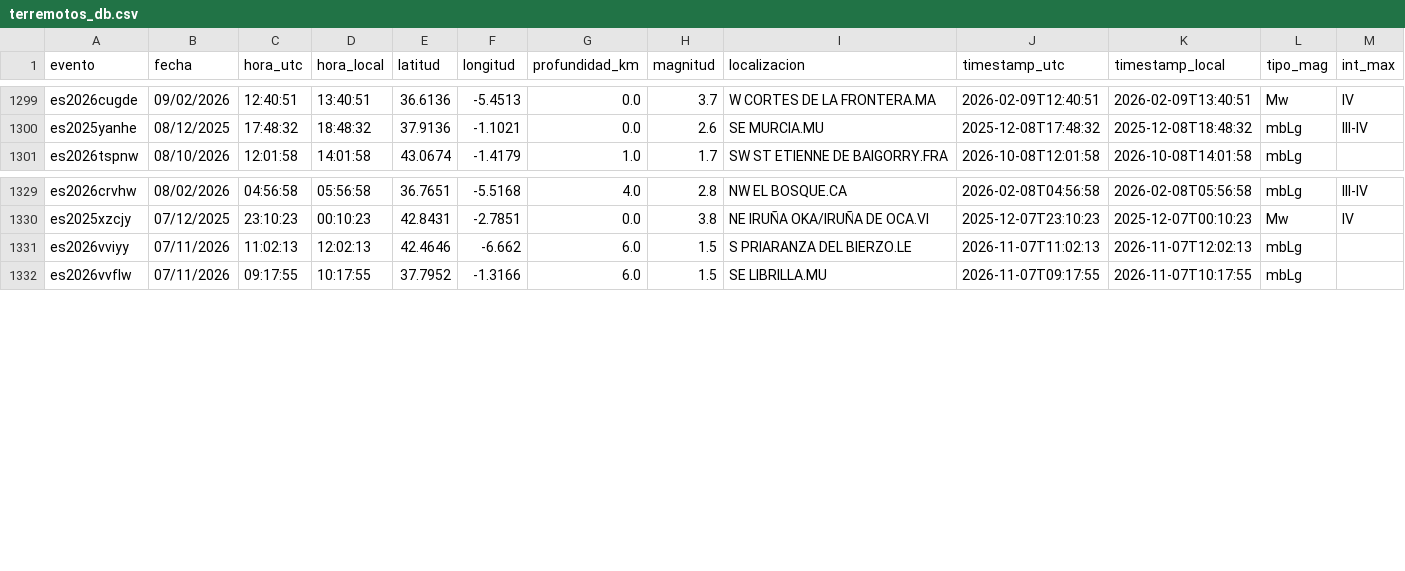
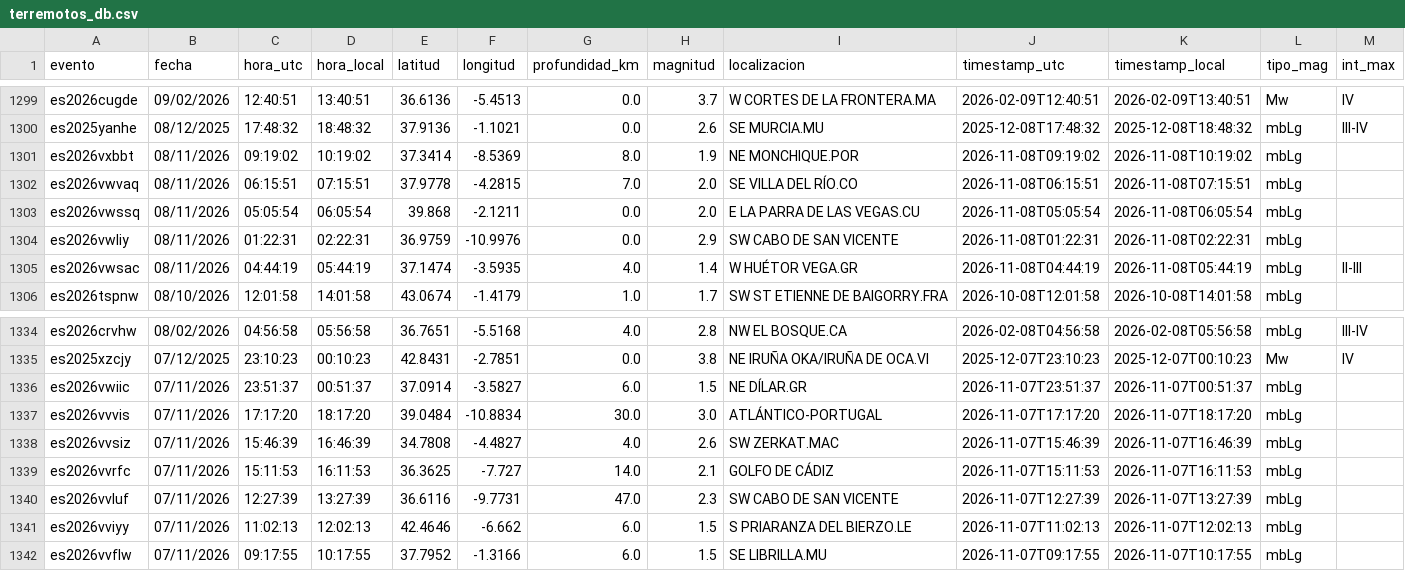
Before and after one commit to rodrigo-j-goncalves/terremotos-dashboard, a CSV file: terremotos_db.csv, drawn as a sheet; only a part is shown, gaps mark what is left out; the diff names each change by its address in the sheet, - before the commit and + after, or states it on an @@ line.

```diff
--- a/terremotos_db.csv
+++ b/terremotos_db.csv
+row 1301: es2026vxbbt | 08/11/2026 | 09:19:02 | 10:19:02 | 37.3414 | -8.5369 | 8.0 | 1.9 | NE MONCHIQUE.POR | 2026-11-08T09:19:02 | 2026-11-08T10:19:02 | mbLg
+row 1302: es2026vwvaq | 08/11/2026 | 06:15:51 | 07:15:51 | 37.9778 | -4.2815 | 7.0 | 2.0 | SE VILLA DEL RÍO.CO | 2026-11-08T06:15:51 | 2026-11-08T07:15:51 | mbLg
+row 1303: es2026vwssq | 08/11/2026 | 05:05:54 | 06:05:54 | 39.868 | -2.1211 | 0.0 | 2.0 | E LA PARRA DE LAS VEGAS.CU | 2026-11-08T05:05:54 | 2026-11-08T06:05:54 | mbLg
+row 1304: es2026vwliy | 08/11/2026 | 01:22:31 | 02:22:31 | 36.9759 | -10.9976 | 0.0 | 2.9 | SW CABO DE SAN VICENTE | 2026-11-08T01:22:31 | 2026-11-08T02:22:31 | mbLg
+row 1305: es2026vwsac | 08/11/2026 | 04:44:19 | 05:44:19 | 37.1474 | -3.5935 | 4.0 | 1.4 | W HUÉTOR VEGA.GR | 2026-11-08T04:44:19 | 2026-11-08T05:44:19 | mbLg | II-III
+row 1336: es2026vwiic | 07/11/2026 | 23:51:37 | 00:51:37 | 37.0914 | -3.5827 | 6.0 | 1.5 | NE DÍLAR.GR | 2026-11-07T23:51:37 | 2026-11-07T00:51:37 | mbLg
+row 1337: es2026vvvis | 07/11/2026 | 17:17:20 | 18:17:20 | 39.0484 | -10.8834 | 30.0 | 3.0 | ATLÁNTICO-PORTUGAL | 2026-11-07T17:17:20 | 2026-11-07T18:17:20 | mbLg
+row 1338: es2026vvsiz | 07/11/2026 | 15:46:39 | 16:46:39 | 34.7808 | -4.4827 | 4.0 | 2.6 | SW ZERKAT.MAC | 2026-11-07T15:46:39 | 2026-11-07T16:46:39 | mbLg
+row 1339: es2026vvrfc | 07/11/2026 | 15:11:53 | 16:11:53 | 36.3625 | -7.727 | 14.0 | 2.1 | GOLFO DE CÁDIZ | 2026-11-07T15:11:53 | 2026-11-07T16:11:53 | mbLg
+row 1340: es2026vvluf | 07/11/2026 | 12:27:39 | 13:27:39 | 36.6116 | -9.7731 | 47.0 | 2.3 | SW CABO DE SAN VICENTE | 2026-11-07T12:27:39 | 2026-11-07T13:27:39 | mbLg
```
